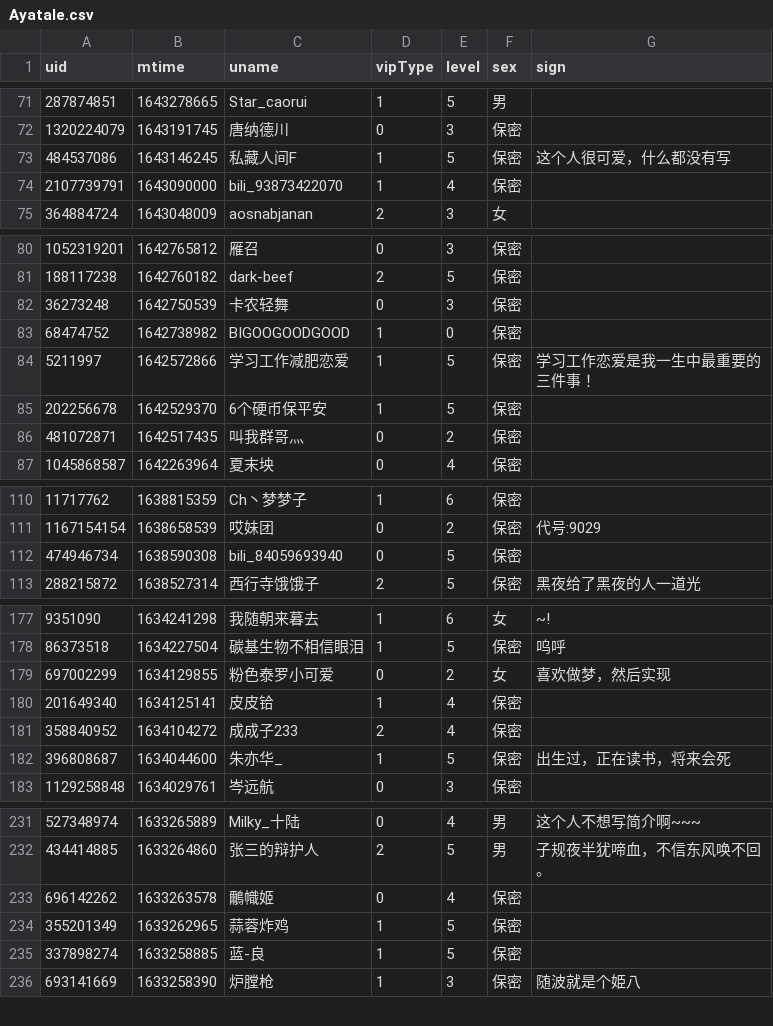
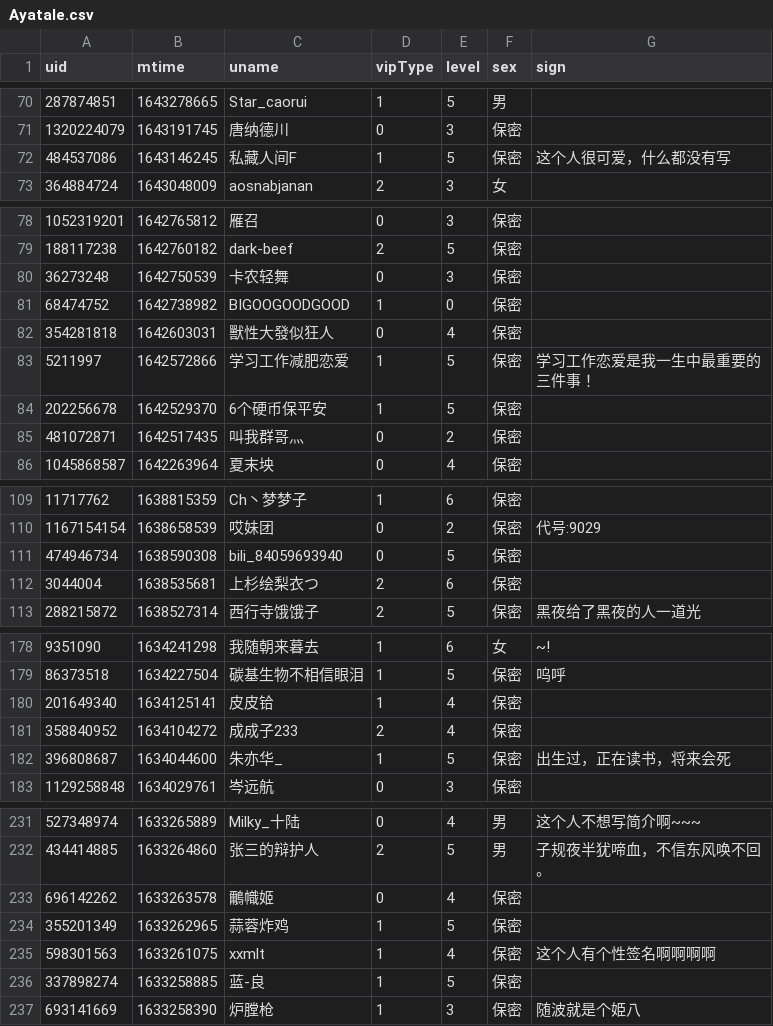
Before and after one commit to Brx86/web, a CSV file: 25773550/Ayatale.csv, drawn as a sheet; only a part is shown, gaps mark what is left out; the diff covers the shown part only.

```diff
--- a/25773550/Ayatale.csv
+++ b/25773550/Ayatale.csv
@@ -73,3 +72,2 @@ uid,mtime,uname,vipType,level,sex,sign
 484537086,1643146245,私藏人间F,1,5,保密,这个人很可爱，什么都没有写
-2107739791,1643090000,bili_93873422070,1,4,保密,
 364884724,1643048009,aosnabjanan,2,3,女,
@@ -83,2 +81,3 @@ uid,mtime,uname,vipType,level,sex,sign
 68474752,1642738982,BIGOOGOODGOOD,1,0,保密,
+354281818,1642603031,獸性大發似狂人,0,4,保密,
 5211997,1642572866,学习工作减肥恋爱,1,5,保密,学习工作恋爱是我一生中最重要的三件事！
@@ -112,2 +111,3 @@ uid,mtime,uname,vipType,level,sex,sign
 474946734,1638590308,bili_84059693940,0,5,保密,
+3044004,1638535681,上杉绘梨衣つ,2,6,保密,
 288215872,1638527314,西行寺饿饿子,2,5,保密,黑夜给了黑夜的人一道光
@@ -178,3 +179,2 @@ uid,mtime,uname,vipType,level,sex,sign
 86373518,1634227504,碳基生物不相信眼泪,1,5,保密,呜呼
-697002299,1634129855,粉色泰罗小可爱,0,2,女,喜欢做梦，然后实现
 201649340,1634125141,皮皮铪,1,4,保密,
@@ -234,2 +234,3 @@ uid,mtime,uname,vipType,level,sex,sign
 355201349,1633262965,蒜蓉炸鸡,1,5,保密,
+598301563,1633261075,xxmlt,1,4,保密,这个人有个性签名啊啊啊啊
 337898274,1633258885,蓝-良,1,5,保密,
```
Also changed, not shown: 4 added rows and 5 removed rows elsewhere in this file, 172809260/晨露ZLQ.csv, 439916362/朝色泛起之际_.csv, 3 other files.
